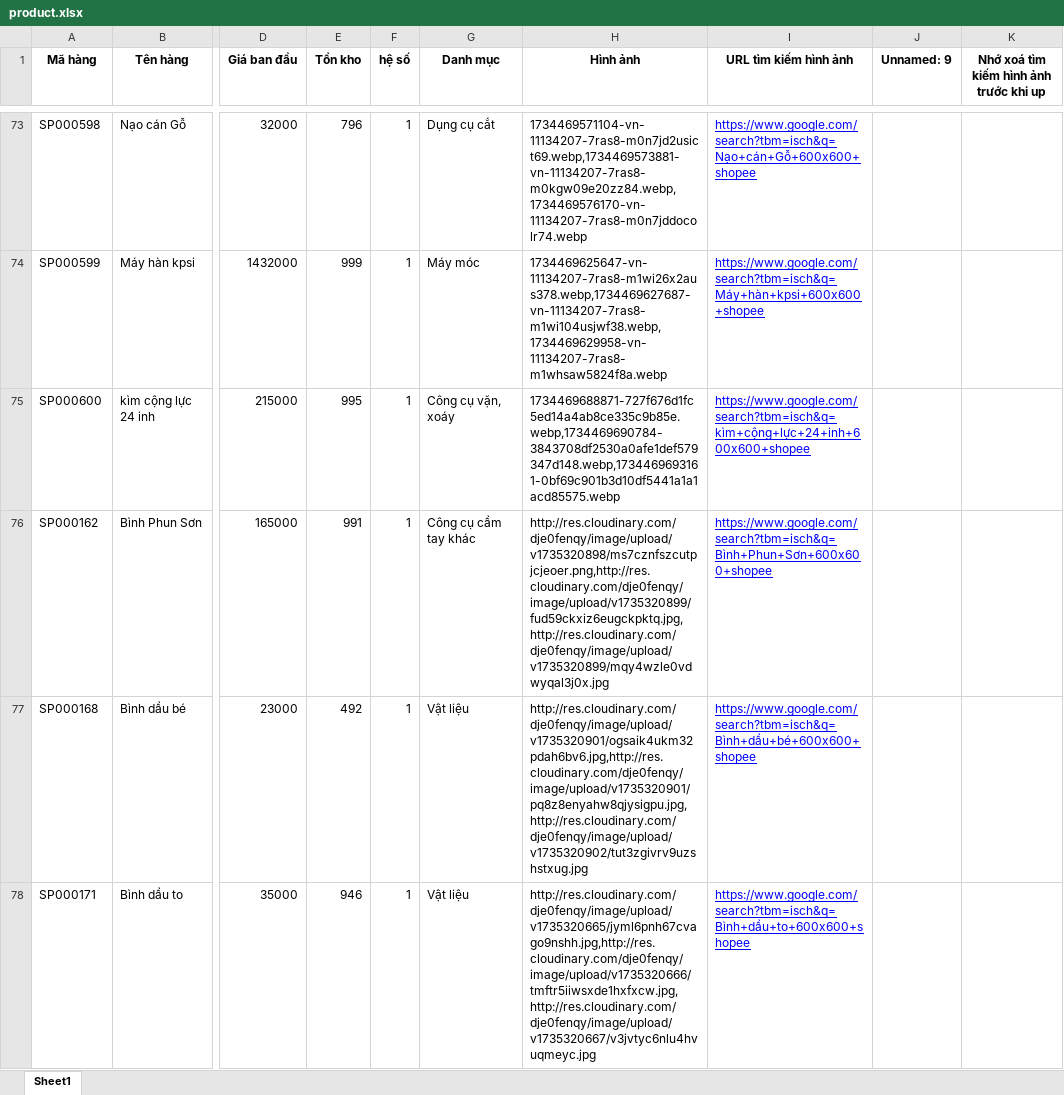
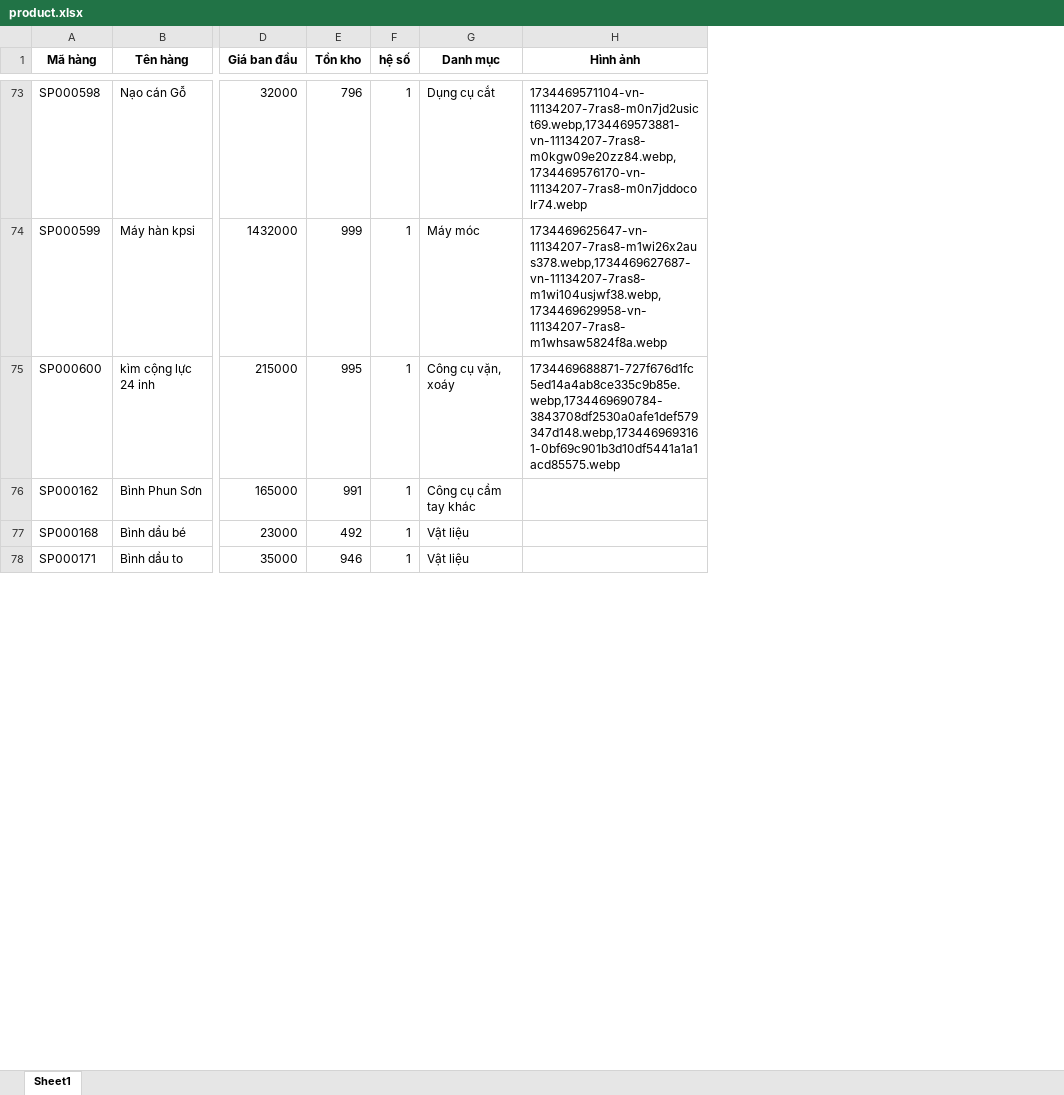
Before and after one commit to dangminhdev0403/data-shop, an Excel workbook: product.xlsx, sheet Sheet1, drawn as a sheet; only a part is shown, gaps mark what is left out; values as stored, in another font and other column widths than the file's, no borders; the diff covers the shown part only; the diff names each change by its address in the sheet, - before the commit and + after, or states it on an @@ line.

```diff
--- a/product.xlsx (sheet Sheet1)
+++ b/product.xlsx (sheet Sheet1)
-column I (URL tìm kiếm hình ảnh), rows 73-78: https://www.google.com/search?tbm=isch&q=Nạo+cán+Gỗ+600x600+shopee | https://www.google.com/search?tbm=isch&q=Máy+hàn+kpsi+600x600+shopee | https://www.google.com/search?tbm=isch&q=kìm+cộng+lực+24+inh+600x600+shopee | https://www.google.com/search?tbm=isch&q=Bình+Phun+Sơn+600x600+shopee | https://www.google.com/search?tbm=isch&q=Bình+dầu+bé+600x600+shopee | https://www.google.com/search?tbm=isch&q=Bình+dầu+to+600x600+shopee
-column J (Unnamed: 9), empty
-column K, row 1: Nhớ xoá tìm kiếm hình ảnh trước khi up
-H76 (Hình ảnh): http://res.cloudinary.com/dje0fenqy/image/upload/v1735320898/ms7cznfszcutpjcjeoer.png,http://res.cloudinary.com/dje0fenqy/image/upload/v1735320899/fud59ckxiz6eugckpktq.jpg,http://res.cloudinary.com/dje0fenqy/image/upload/v1735320899/mqy4wzle0vdwyqal3j0x.jpg
+H76 (Hình ảnh): (empty)
-H77 (Hình ảnh): http://res.cloudinary.com/dje0fenqy/image/upload/v1735320901/ogsaik4ukm32pdah6bv6.jpg,http://res.cloudinary.com/dje0fenqy/image/upload/v1735320901/pq8z8enyahw8qjysigpu.jpg,http://res.cloudinary.com/dje0fenqy/image/upload/v1735320902/tut3zgivrv9uzshstxug.jpg
+H77 (Hình ảnh): (empty)
-H78 (Hình ảnh): http://res.cloudinary.com/dje0fenqy/image/upload/v1735320665/jyml6pnh67cvago9nshh.jpg,http://res.cloudinary.com/dje0fenqy/image/upload/v1735320666/tmftr5iiwsxde1hxfxcw.jpg,http://res.cloudinary.com/dje0fenqy/image/upload/v1735320667/v3jvtyc6nlu4hvuqmeyc.jpg
+H78 (Hình ảnh): (empty)
```
Also changed, not shown: 9 edited cells elsewhere in this sheet, 3 other files.
